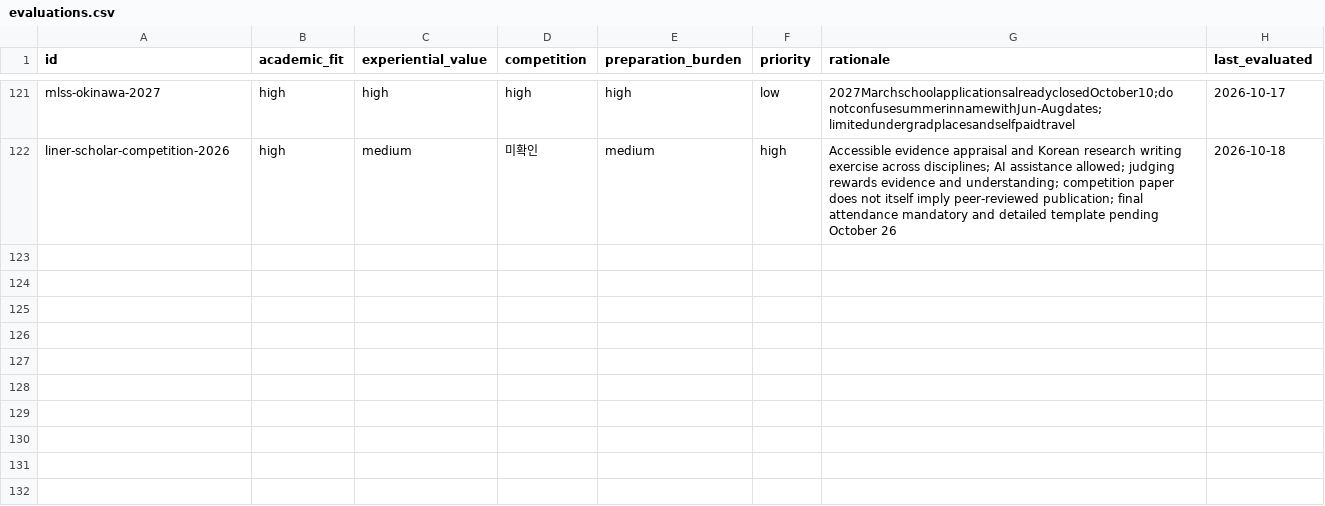
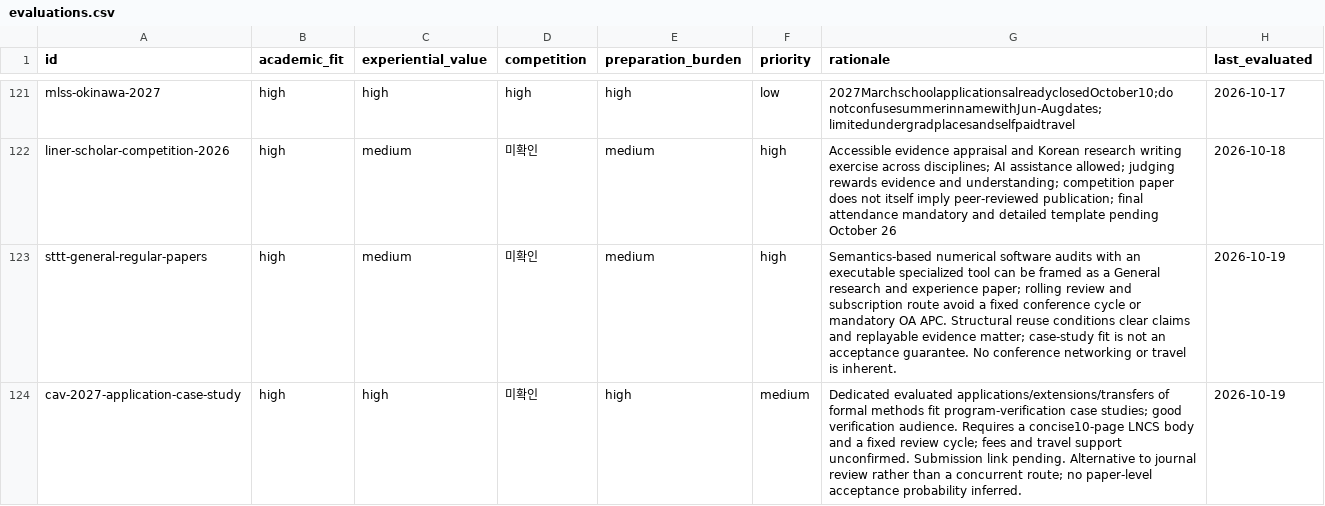
Before and after one commit to ktasha45/radar, a CSV file: data/evaluations.csv, drawn as a sheet; only a part is shown, gaps mark what is left out; the diff names each change by its address in the sheet, - before the commit and + after, or states it on an @@ line.

```diff
--- a/data/evaluations.csv
+++ b/data/evaluations.csv
+row 123: sttt-general-regular-papers | high | medium | 미확인 | medium | high | Semantics-based numerical software audits with an executable specialized tool can be framed as a General research and experience paper; rolling review and subscription route avoid a fixed conference cycle or mandatory OA APC. Structural reuse conditions clear claims and replayable evidence matter; case-study fit is not an acceptance guarantee. No conference networking or travel is inherent. | 2026-10-19
+row 124: cav-2027-application-case-study | high | high | 미확인 | high | medium | Dedicated evaluated applications/extensions/transfers of formal methods fit program-verification case studies; good verification audience. Requires a concise10-page LNCS body and a fixed review cycle; fees and travel support unconfirmed. Submission link pending. Alternative to journal review rather than a concurrent route; no paper-level acceptance probability inferred. | 2026-10-19
```
Also changed, not shown: data/opportunities.csv, 1 other file.
